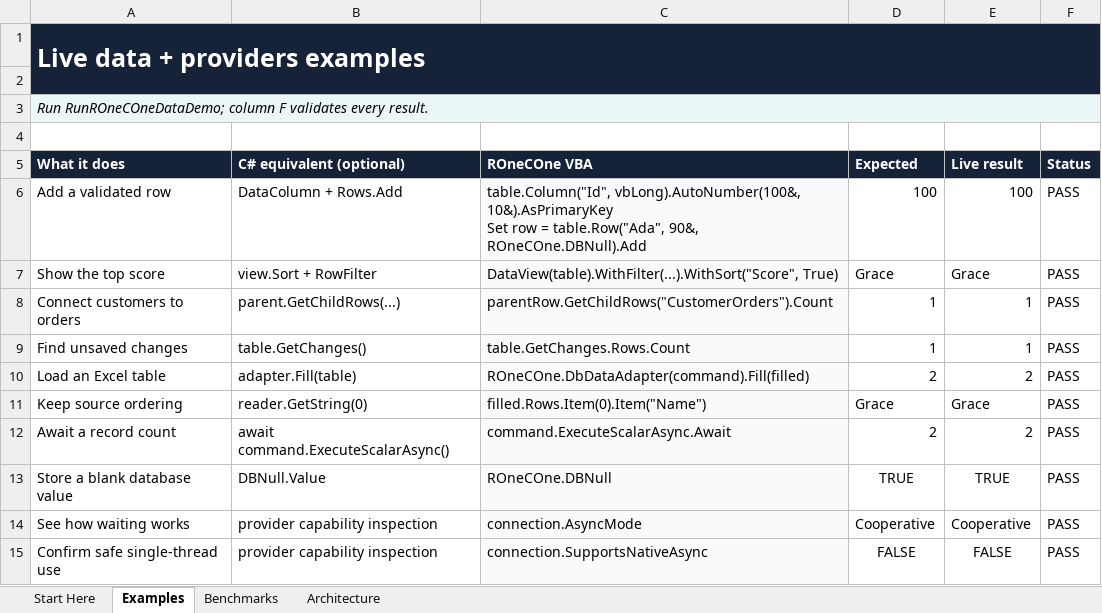
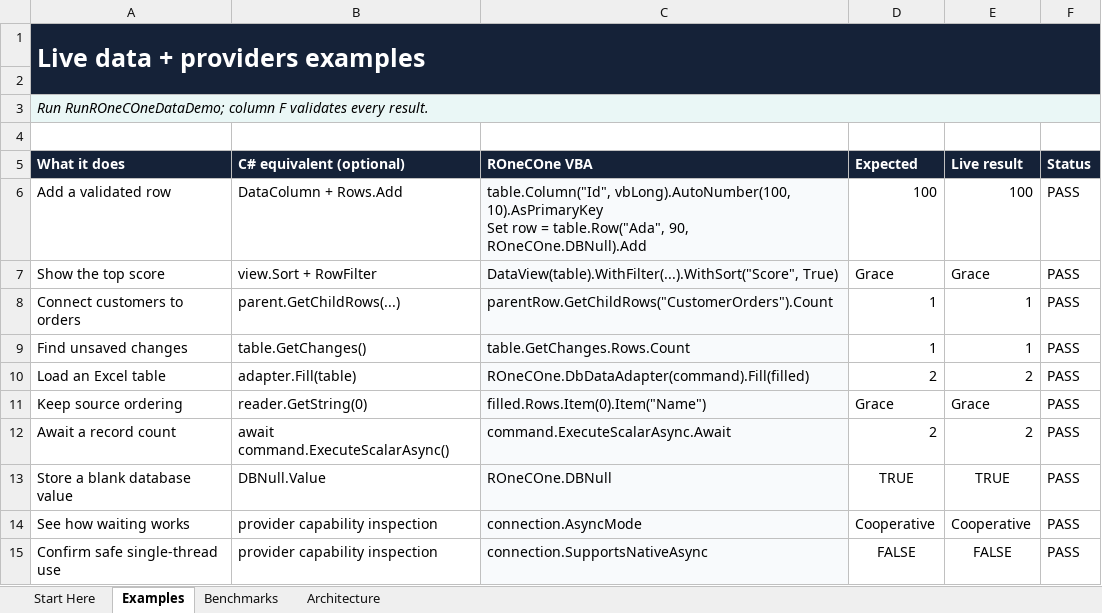
Before and after one commit to WilliamSmithEdward/ROneCOne, an Excel workbook: demo/ROneCOne_Data_Demo.xlsm, sheet Examples, drawn as a sheet; values as stored, in another font and other column widths than the file's, no borders; ↵ is a line break in a cell; the diff names each change by its address in the sheet, - before the commit and + after, or states it on an @@ line.

Commit message:
feat: ship ROneCOne 1.4.0
Cut the changelog, record the three-sample live baseline (505 assertions per fresh process, ten scenario gates met), rebuild and re-run all seven demo workbooks with 72 passing examples and 29 reviewed worksheets, align the collections and capability builders with the cast-free surface and the version-cached enumeration design, and add the v1.4.0 release notes and SHA-256 checksums.

```diff
--- a/demo/ROneCOne_Data_Demo.xlsm (sheet Examples)
+++ b/demo/ROneCOne_Data_Demo.xlsm (sheet Examples)
-C6 (ROneCOne VBA): table.Column("Id", vbLong).AutoNumber(100&, 10&).AsPrimaryKey ↵ Set row = table.Row("Ada", 90&, ROneCOne.DBNull).Add
+C6 (ROneCOne VBA): table.Column("Id", vbLong).AutoNumber(100, 10).AsPrimaryKey ↵ Set row = table.Row("Ada", 90, ROneCOne.DBNull).Add
```
Also changed, not shown: sheet Benchmarks, sheet Start Here, demo/ROneCOne_Collections_Demo.xlsm, demo/ROneCOne_Delegates_Demo.xlsm, 10 other files.
